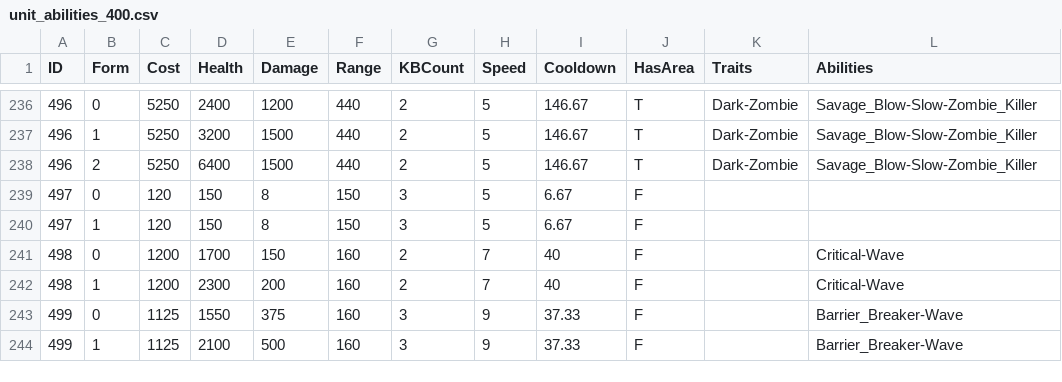
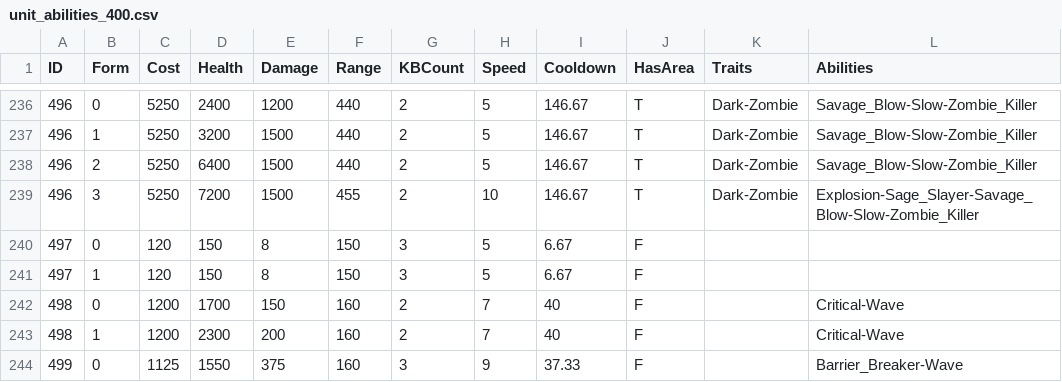
Before and after one commit to GoldrewAmp/BCUnitList, a CSV file: assets/unit_data/unit_abilities_400.csv, drawn as a sheet; only a part is shown, gaps mark what is left out; the shorter side is filled out with more unchanged rows.

```diff
--- a/assets/unit_data/unit_abilities_400.csv
+++ b/assets/unit_data/unit_abilities_400.csv
@@ -238,2 +238,3 @@ ID,Form,Cost,Health,Damage,Range,KBCount,Speed,Cooldown,HasArea,Traits,Abilities
 496,2,5250,6400,1500,440,2,5,146.67,T,Dark-Zombie,Savage_Blow-Slow-Zombie_Killer
+496,3,5250,7200,1500,455,2,10,146.67,T,Dark-Zombie,Explosion-Sage_Slayer-Savage_Blow-Slow-Zombie_Killer
 497,0,120,150,8,150,3,5,6.67,F,,
```
Also changed, not shown: assets/unit_data/unit_abilities_800.csv, assets/unit_data/unit_costs_400.csv, 30 other files.
